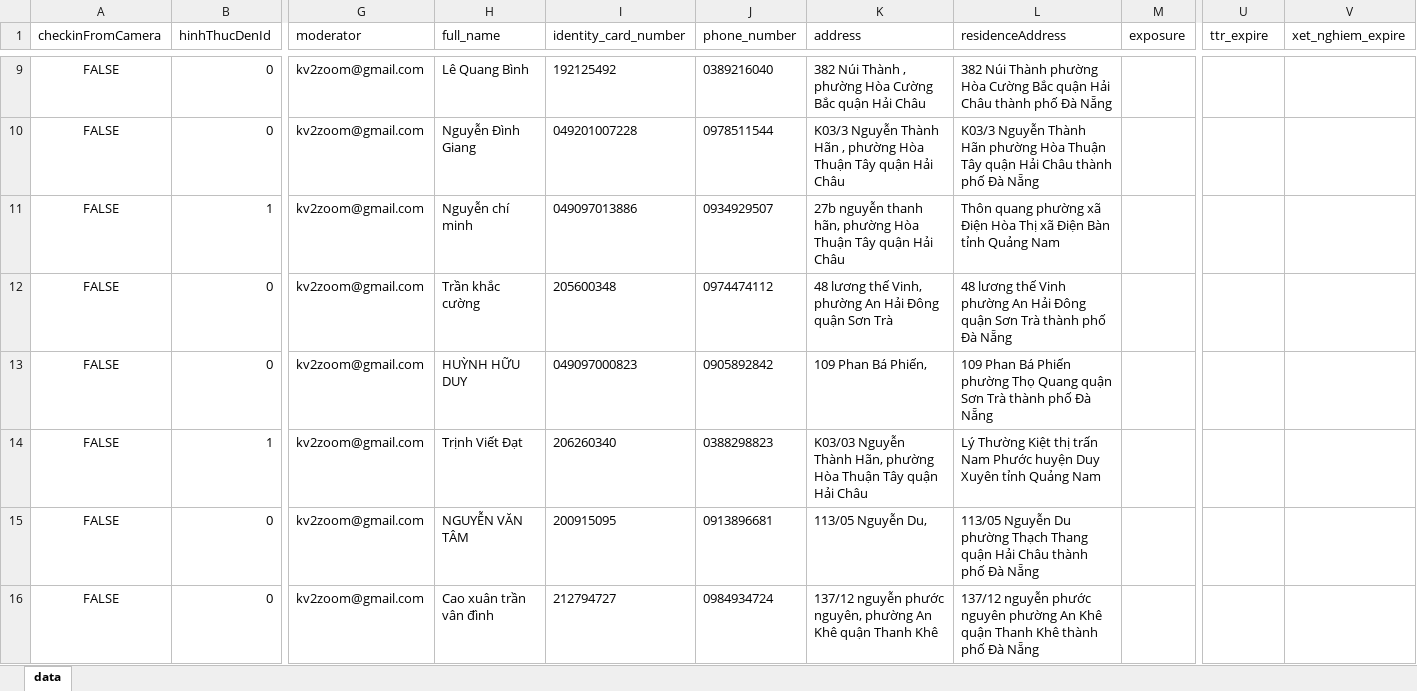
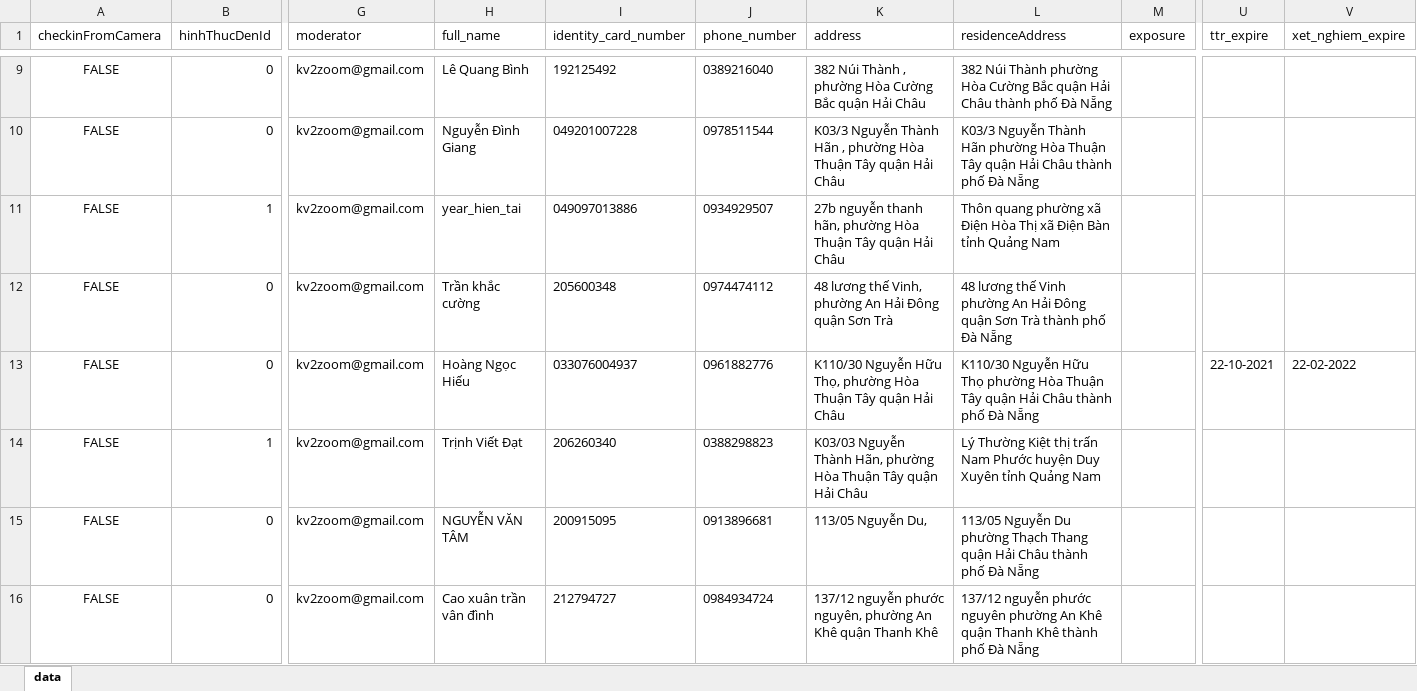
Before and after one commit to thienpn1/qrcode, an Excel workbook: data_usr.xlsx, sheet data, drawn as a sheet; only a part is shown, gaps mark what is left out; values as stored, in another font and other column widths than the file's, no borders; the diff names each change by its address in the sheet, - before the commit and + after, or states it on an @@ line.

Commit message:
year v2

```diff
--- a/data_usr.xlsx (sheet data)
+++ b/data_usr.xlsx (sheet data)
-H11 (full_name): Nguyễn chí minh
+H11 (full_name): year_hien_tai
-H13 (full_name): HUỲNH HỮU DUY
+H13 (full_name): Hoàng Ngọc Hiếu
-I13 (identity_card_number): 049097000823
+I13 (identity_card_number): 033076004937
-J13 (phone_number): 0905892842
+J13 (phone_number): 0961882776
-K13 (address): 109 Phan Bá Phiến,
+K13 (address): K110/30 Nguyễn Hữu Thọ, phường Hòa Thuận Tây quận Hải Châu
-L13 (residenceAddress): 109 Phan Bá Phiến phường Thọ Quang quận Sơn Trà thành phố…
+L13 (residenceAddress): K110/30 Nguyễn Hữu Thọ phường Hòa Thuận Tây quận Hải Châu thành phố…
-U13 (ttr_expire): (empty)
+U13 (ttr_expire): 22-10-2021
-V13 (xet_nghiem_expire): (empty)
+V13 (xet_nghiem_expire): 22-02-2022
```
Also changed, not shown: 5 other files.
